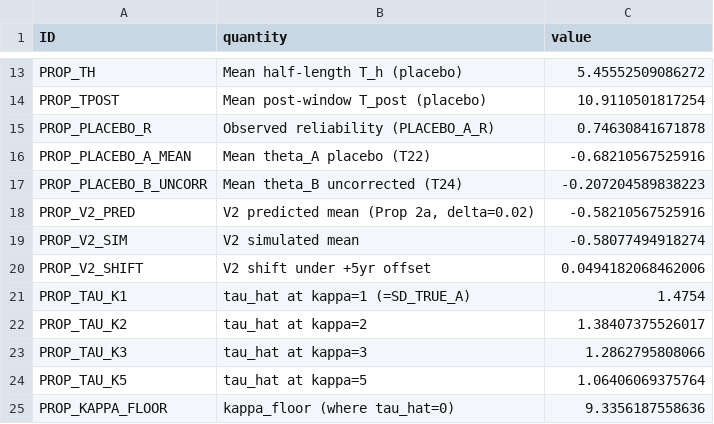
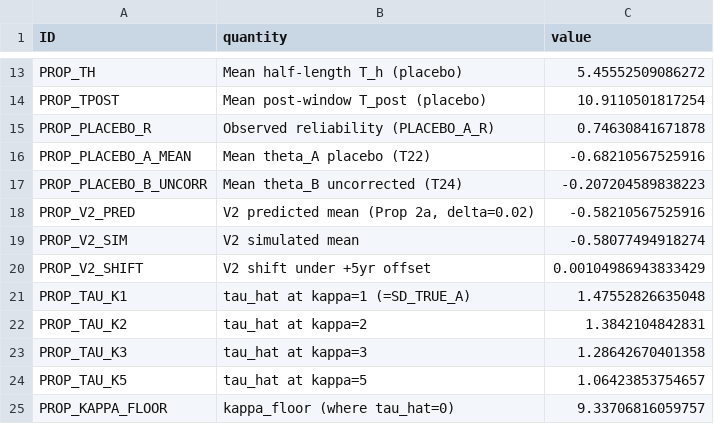
Before and after one commit to SimonBloethner/heterogeneity-rta-effects, a CSV file: output/T25_prop_verification.csv, drawn as a sheet; only a part is shown, gaps mark what is left out.

```diff
--- a/output/T25_prop_verification.csv
+++ b/output/T25_prop_verification.csv
@@ -19,7 +19,7 @@
 "PROP_V2_SIM","V2 simulated mean",-0.58077494918274
-"PROP_V2_SHIFT","V2 shift under +5yr offset",0.0494182068462006
-"PROP_TAU_K1","tau_hat at kappa=1 (=SD_TRUE_A)",1.4754
-"PROP_TAU_K2","tau_hat at kappa=2",1.38407375526017
-"PROP_TAU_K3","tau_hat at kappa=3",1.2862795808066
-"PROP_TAU_K5","tau_hat at kappa=5",1.06406069375764
-"PROP_KAPPA_FLOOR","kappa_floor (where tau_hat=0)",9.3356187558636
+"PROP_V2_SHIFT","V2 shift under +5yr offset",0.00104986943833429
+"PROP_TAU_K1","tau_hat at kappa=1 (=SD_TRUE_A)",1.47552826635048
+"PROP_TAU_K2","tau_hat at kappa=2",1.3842104842831
+"PROP_TAU_K3","tau_hat at kappa=3",1.28642670401358
+"PROP_TAU_K5","tau_hat at kappa=5",1.06423853754657
+"PROP_KAPPA_FLOOR","kappa_floor (where tau_hat=0)",9.33706816059757
```
Also changed, not shown: 7 other files.
